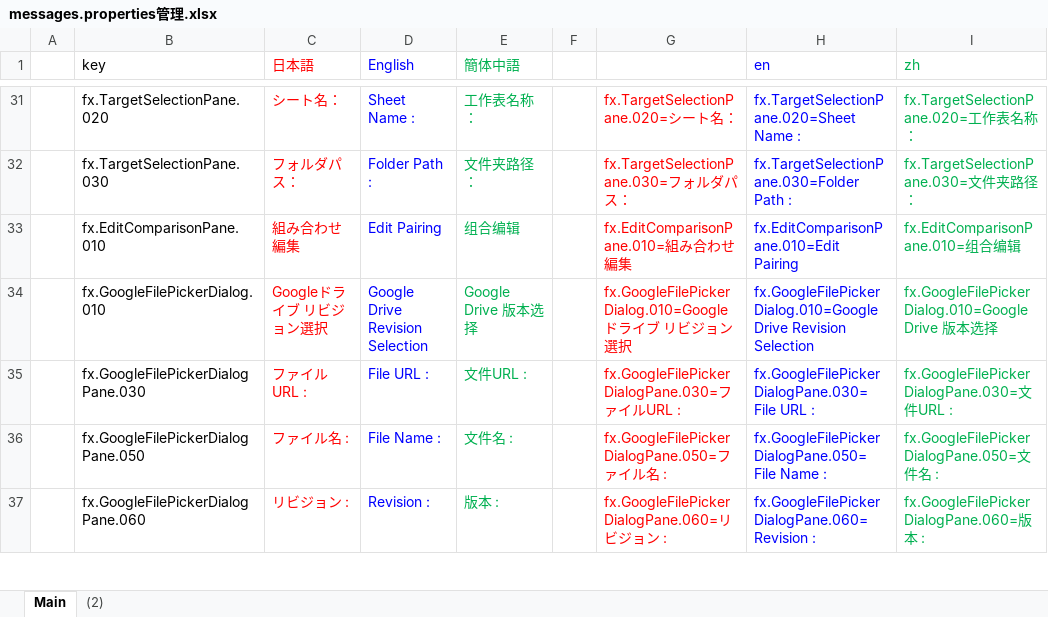
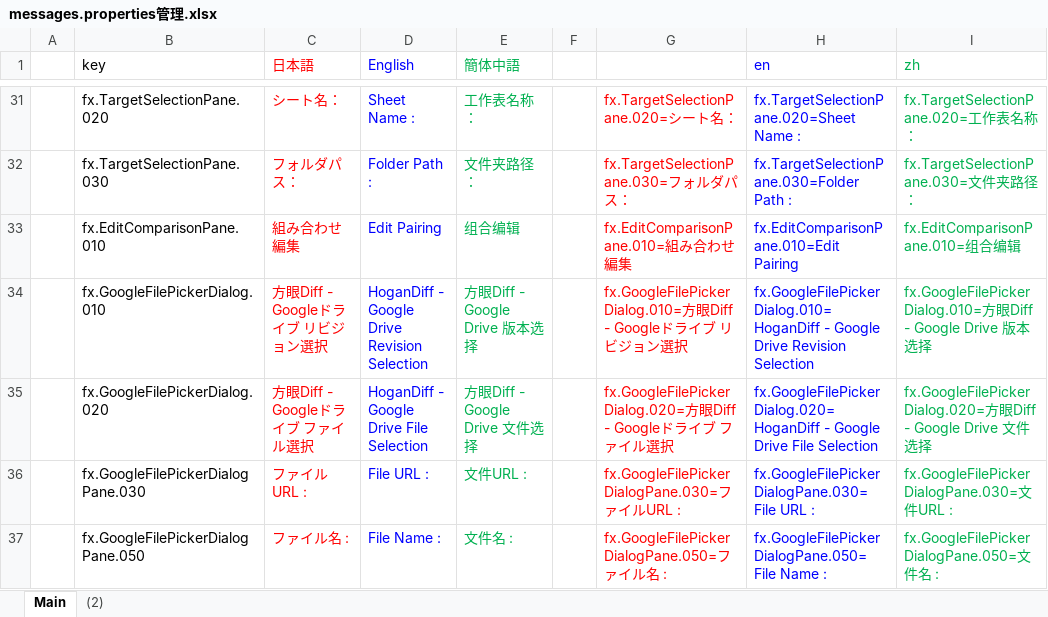
Before and after one commit to nmby/hogandiff4, an Excel workbook: xyz.hotchpotch.hogandiff/messages.properties管理.xlsx, sheet Main, drawn as a sheet; only a part is shown, gaps mark what is left out; the shorter side is filled out with more unchanged rows; values as stored, in another font and other column widths than the file's, no borders; the diff names each change by its address in the sheet, - before the commit and + after, or states it on an @@ line.

Commit message:
GooglePickerの設定改善

```diff
--- a/xyz.hotchpotch.hogandiff/messages.properties管理.xlsx (sheet Main)
+++ b/xyz.hotchpotch.hogandiff/messages.properties管理.xlsx (sheet Main)
-C34 (日本語): Googleドライブ リビジョン選択
+C34 (日本語): 方眼Diff - Googleドライブ リビジョン選択
-D34 (English): Google Drive Revision Selection
+D34 (English): HoganDiff - Google Drive Revision Selection
-E34 (簡体中語): Google Drive 版本选择
+E34 (簡体中語): 方眼Diff - Google Drive 版本选择
-G34: fx.GoogleFilePickerDialog.010=Googleドラ…
+G34: fx.GoogleFilePickerDialog.010=方眼Diff - Googleドラ…
-H34 (en): fx.GoogleFilePickerDialog.010=Google Drive Revision…
+H34 (en): fx.GoogleFilePickerDialog.010=HoganDiff - Google Drive Revision…
-I34 (zh): fx.GoogleFilePickerDialog.010=Google Drive 版…
+I34 (zh): fx.GoogleFilePickerDialog.010=方眼Diff - Google Drive 版…
+row 35:  | fx.GoogleFilePickerDialog.020 | 方眼Diff - Googleドライブ ファイル選択 | HoganDiff - Google Drive File Selection | 方眼Diff - Google Drive 文件选择 |  | fx.GoogleFilePickerDialog.020=方眼Diff - Googleドライブ ファイル選択 | fx.GoogleFilePickerDialog.020=HoganDiff - Google Drive File Selection | fx.GoogleFilePickerDialog.020=方眼Diff - Google Drive 文件选择
```
Also changed, not shown: 4 other files.
